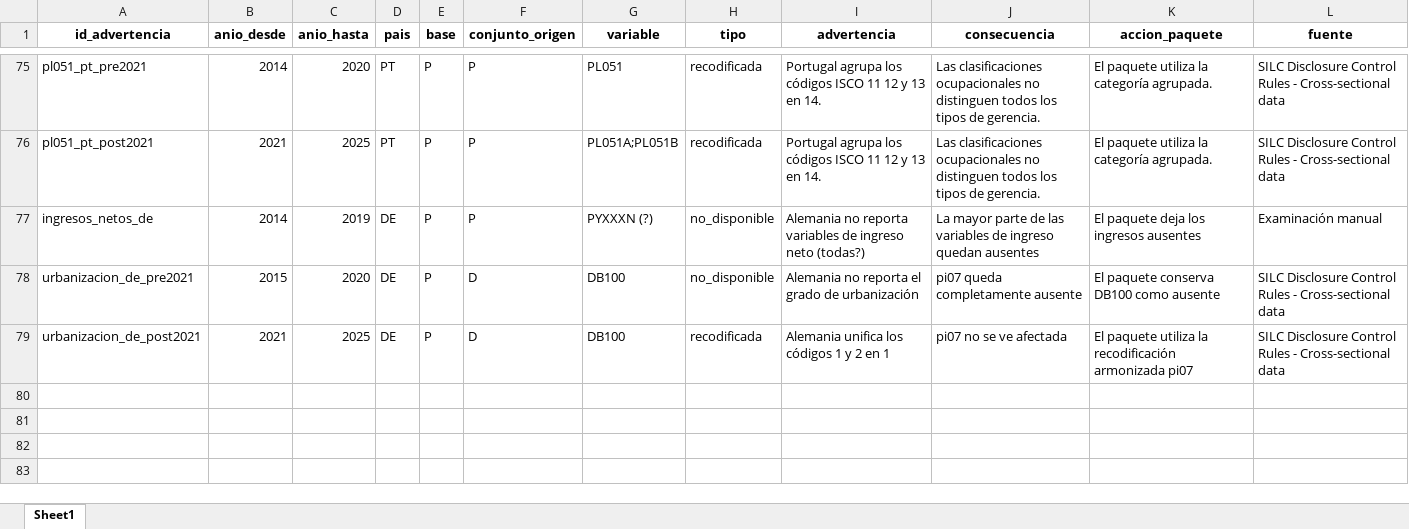
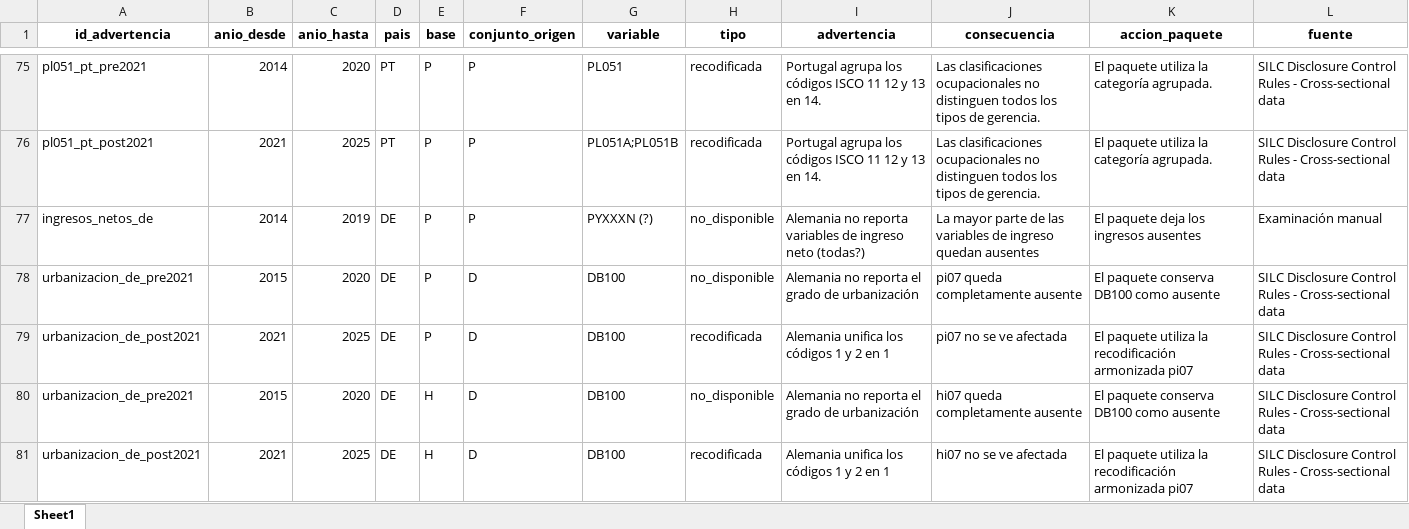
Before and after one commit to odsa-uca/odsa.eusilc, an Excel workbook: data-raw/xlsx/tabla_advertencias.xlsx, sheet Sheet1, drawn as a sheet; only a part is shown, gaps mark what is left out; values as stored, in another font and other column widths than the file's, no borders; the diff names each change by its address in the sheet, - before the commit and + after, or states it on an @@ line.

Commit message:
Agrego urbanización a hogares

```diff
--- a/data-raw/xlsx/tabla_advertencias.xlsx (sheet Sheet1)
+++ b/data-raw/xlsx/tabla_advertencias.xlsx (sheet Sheet1)
+row 80: urbanizacion_de_pre2021 | 2015 | 2020 | DE | H | D | DB100 | no_disponible | Alemania no reporta el grado de urbanización | hi07 queda completamente ausente | El paquete conserva DB100 como ausente | SILC Disclosure Control Rules - Cross-sectional data
+row 81: urbanizacion_de_post2021 | 2021 | 2025 | DE | H | D | DB100 | recodificada | Alemania unifica los códigos 1 y 2 en 1 | hi07 no se ve afectada | El paquete utiliza la recodificación armonizada pi07 | SILC Disclosure Control Rules - Cross-sectional data
```
Also changed, not shown: data-raw/xlsx/tabla_etiquetas.xlsx, 9 other files.
